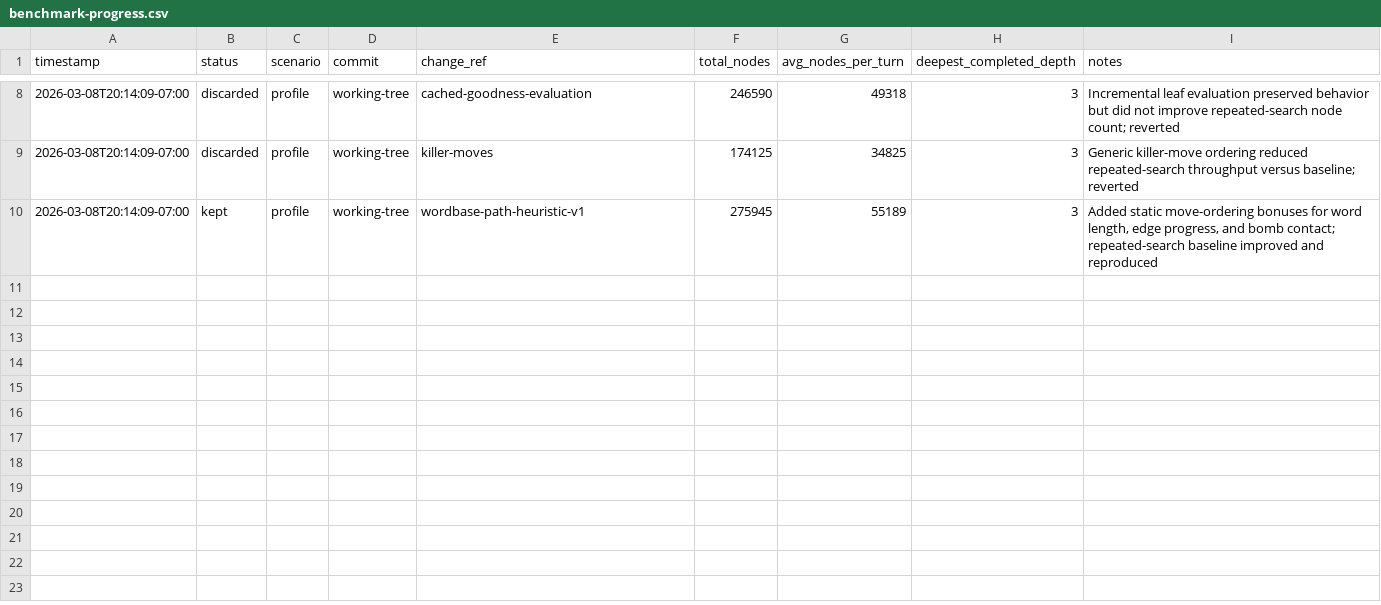
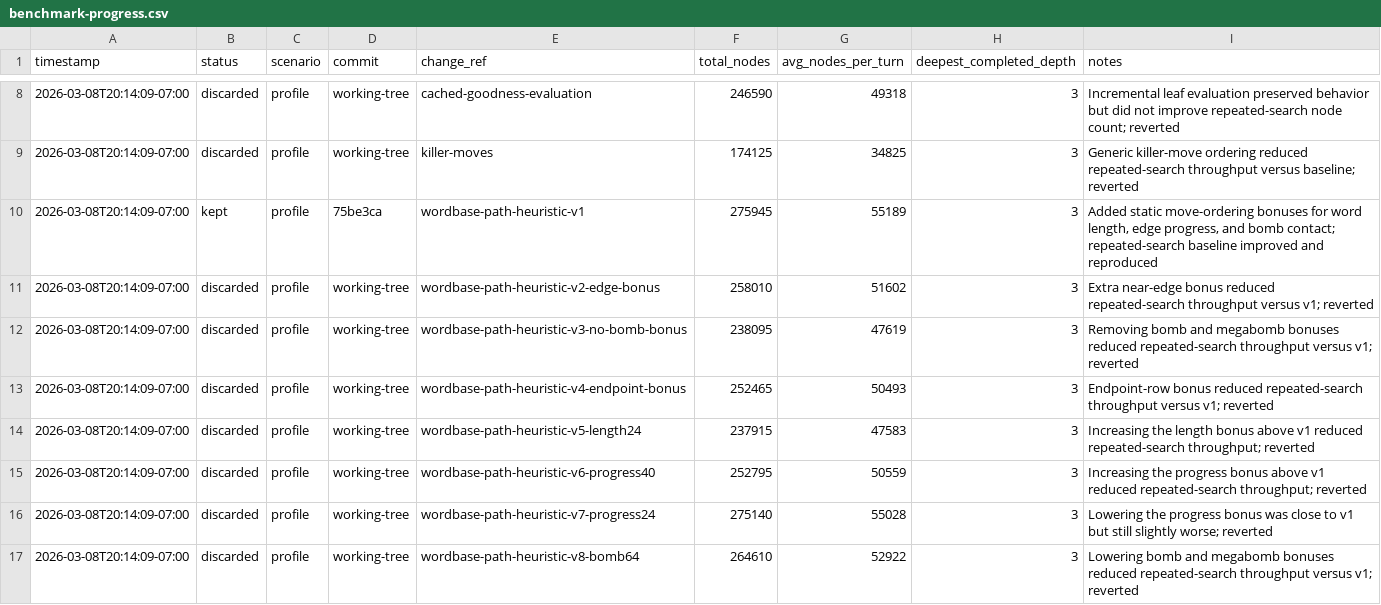
Before and after one commit to scottmsilver/wordbase-player, a CSV file: benchmark-progress.csv, drawn as a sheet; only a part is shown, gaps mark what is left out; the diff covers the shown part only.

```diff
--- a/benchmark-progress.csv
+++ b/benchmark-progress.csv
@@ -9,2 +9,9 @@ timestamp,status,scenario,commit,change_ref,total_nodes,avg_nodes_per_turn,deepe
 2026-03-08T20:14:09-07:00,discarded,profile,working-tree,killer-moves,174125,34825,3,"Generic killer-move ordering reduced repeated-search throughput versus baseline; reverted"
-2026-03-08T20:14:09-07:00,kept,profile,working-tree,wordbase-path-heuristic-v1,275945,55189,3,"Added static move-ordering bonuses for word length, edge progress, and bomb contact; repeated-search baseline improved and reproduced"
+2026-03-08T20:14:09-07:00,kept,profile,75be3ca,wordbase-path-heuristic-v1,275945,55189,3,"Added static move-ordering bonuses for word length, edge progress, and bomb contact; repeated-search baseline improved and reproduced"
+2026-03-08T20:14:09-07:00,discarded,profile,working-tree,wordbase-path-heuristic-v2-edge-bonus,258010,51602,3,"Extra near-edge bonus reduced repeated-search throughput versus v1; reverted"
+2026-03-08T20:14:09-07:00,discarded,profile,working-tree,wordbase-path-heuristic-v3-no-bomb-bonus,238095,47619,3,"Removing bomb and megabomb bonuses reduced repeated-search throughput versus v1; reverted"
+2026-03-08T20:14:09-07:00,discarded,profile,working-tree,wordbase-path-heuristic-v4-endpoint-bonus,252465,50493,3,"Endpoint-row bonus reduced repeated-search throughput versus v1; reverted"
+2026-03-08T20:14:09-07:00,discarded,profile,working-tree,wordbase-path-heuristic-v5-length24,237915,47583,3,"Increasing the length bonus above v1 reduced repeated-search throughput; reverted"
+2026-03-08T20:14:09-07:00,discarded,profile,working-tree,wordbase-path-heuristic-v6-progress40,252795,50559,3,"Increasing the progress bonus above v1 reduced repeated-search throughput; reverted"
+2026-03-08T20:14:09-07:00,discarded,profile,working-tree,wordbase-path-heuristic-v7-progress24,275140,55028,3,"Lowering the progress bonus was close to v1 but still slightly worse; reverted"
+2026-03-08T20:14:09-07:00,discarded,profile,working-tree,wordbase-path-heuristic-v8-bomb64,264610,52922,3,"Lowering bomb and megabomb bonuses reduced repeated-search throughput versus v1; reverted"
```
Also changed, not shown: 8 added rows elsewhere in this file, 1 other file.
